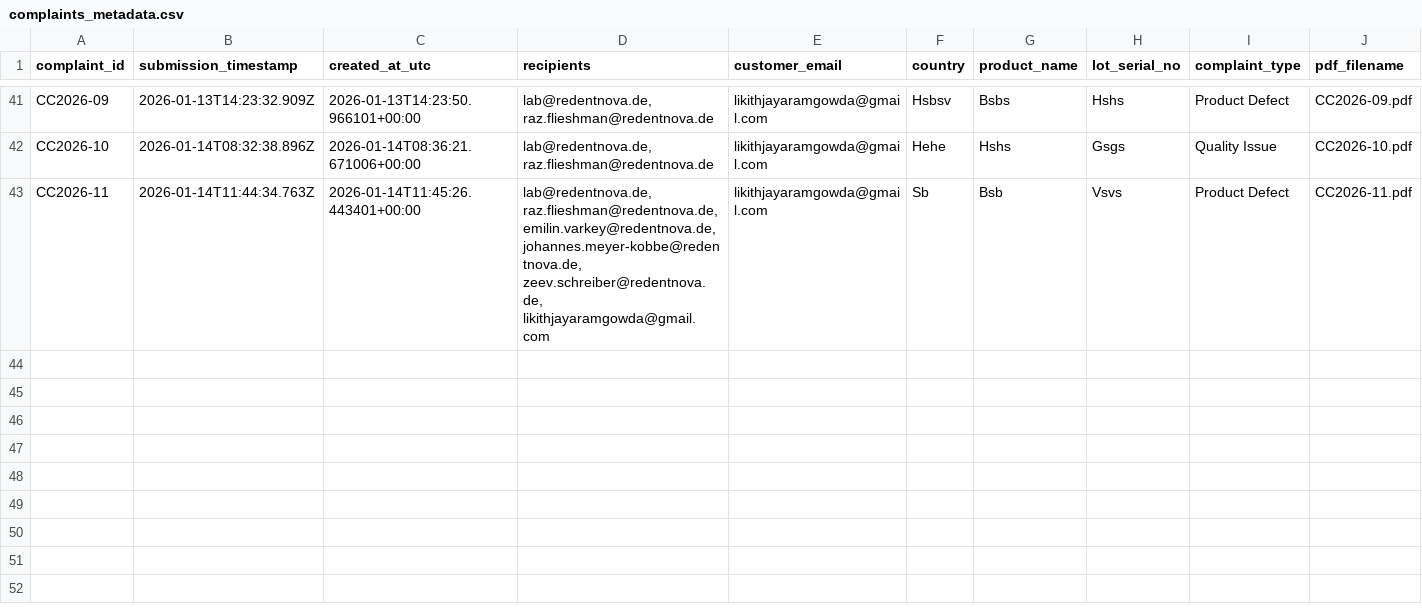
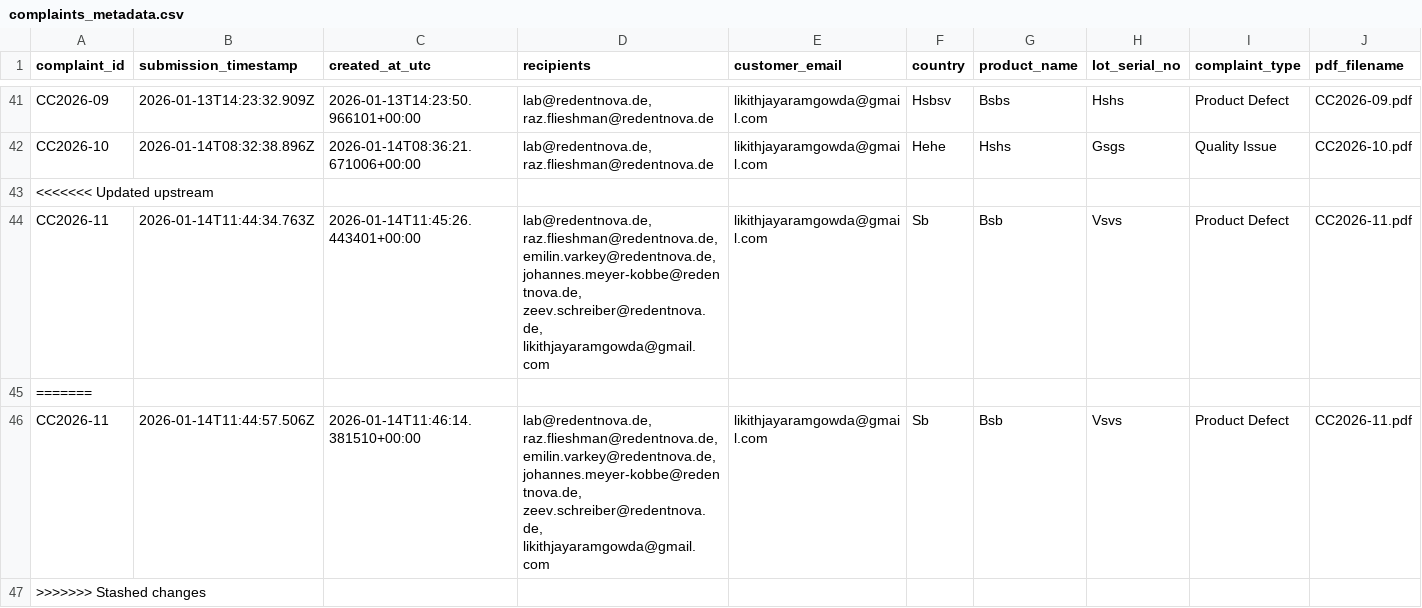
Before and after one commit to lab-redentnova/Customer_cc, a CSV file: data/complaints_metadata.csv, drawn as a sheet; only a part is shown, gaps mark what is left out; rows hold the shown columns only; the diff names each change by its address in the sheet, - before the commit and + after, or states it on an @@ line.

```diff
--- a/data/complaints_metadata.csv
+++ b/data/complaints_metadata.csv
+row 43: <<<<<<< Updated upstream
+row 45: =======
+row 46: CC2026-11 | 2026-01-14T11:44:57.506Z | 2026-01-14T11:46:14.381510+00:00 | lab@redentnova.de, raz.flieshman@redentnova.de, emilin.varkey@redentnova.de, johannes.meyer-kobbe@redentnova.de, zeev.schreiber@redentnova.de, likithjayaramgowda@gmail.com | likithjayaramgowda@gmail.com | Sb | Bsb | Vsvs | Product Defect | CC2026-11.pdf
+row 47: >>>>>>> Stashed changes
```
